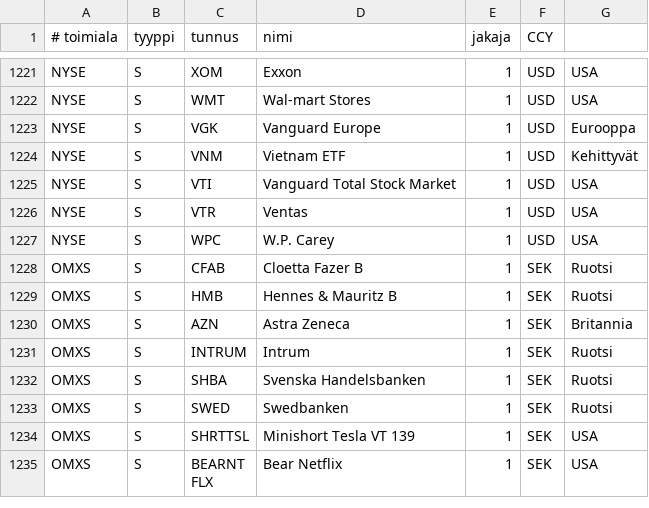
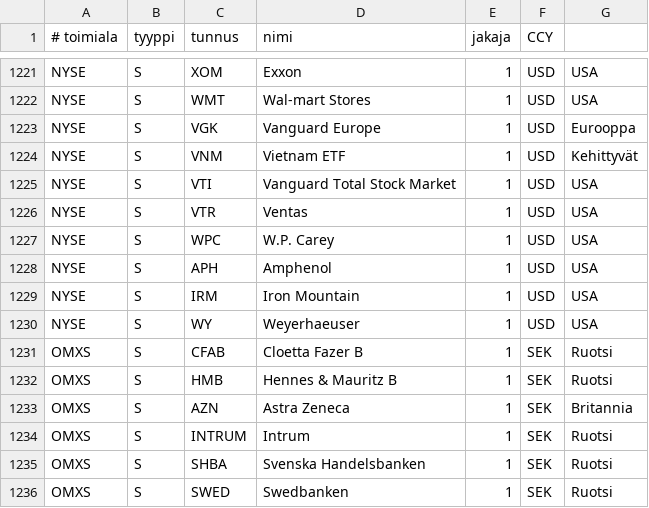
Before and after one commit to skarna1/javaportfolio, a CSV file: etc/tunnukset.csv, drawn as a sheet; only a part is shown, gaps mark what is left out; the shorter side is filled out with more unchanged rows.

```diff
--- a/etc/tunnukset.csv
+++ b/etc/tunnukset.csv
@@ -1227,2 +1227,5 @@ NYSE ; S ; VTR ; Ventas ; 1 ; USD ; USA
 NYSE ; S ; WPC ; W.P. Carey ; 1 ; USD ; USA
+NYSE ; S ; APH ; Amphenol ; 1 ; USD ; USA
+NYSE ; S ; IRM ; Iron Mountain ; 1 ; USD ; USA
+NYSE ; S ; WY ; Weyerhaeuser ; 1 ; USD ; USA
 OMXS  ; S ; CFAB ; Cloetta Fazer B ; 1 ; SEK ; Ruotsi
```
Also changed, not shown: 4 other files.
